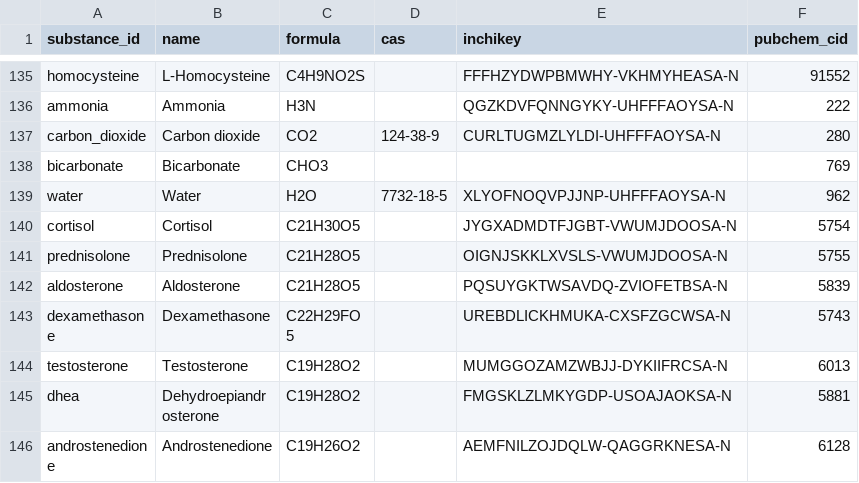
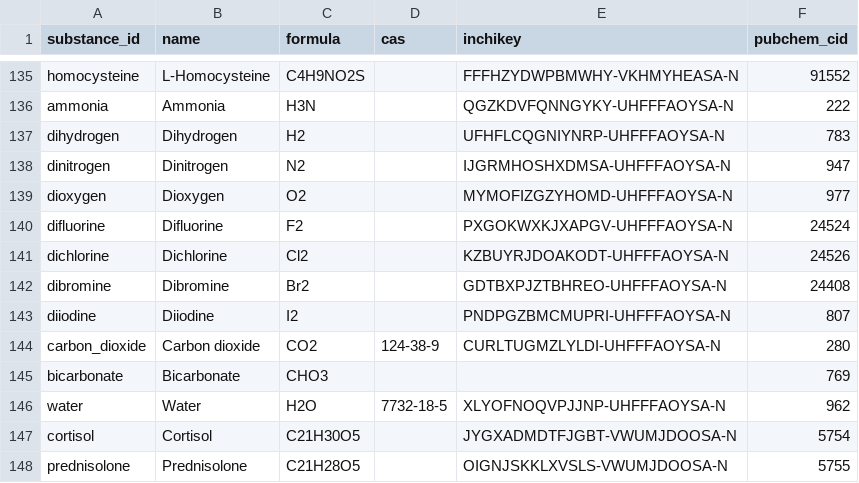
Before and after one commit to billdenney/substances, a CSV file: inst/extdata/substances.csv, drawn as a sheet; only a part is shown, gaps mark what is left out; the shorter side is filled out with more unchanged rows.

```diff
--- a/inst/extdata/substances.csv
+++ b/inst/extdata/substances.csv
@@ -136,2 +136,9 @@
 "ammonia","Ammonia","H3N",,"QGZKDVFQNNGYKY-UHFFFAOYSA-N","222"
+"dihydrogen","Dihydrogen","H2",,"UFHFLCQGNIYNRP-UHFFFAOYSA-N","783"
+"dinitrogen","Dinitrogen","N2",,"IJGRMHOSHXDMSA-UHFFFAOYSA-N","947"
+"dioxygen","Dioxygen","O2",,"MYMOFIZGZYHOMD-UHFFFAOYSA-N","977"
+"difluorine","Difluorine","F2",,"PXGOKWXKJXAPGV-UHFFFAOYSA-N","24524"
+"dichlorine","Dichlorine","Cl2",,"KZBUYRJDOAKODT-UHFFFAOYSA-N","24526"
+"dibromine","Dibromine","Br2",,"GDTBXPJZTBHREO-UHFFFAOYSA-N","24408"
+"diiodine","Diiodine","I2",,"PNDPGZBMCMUPRI-UHFFFAOYSA-N","807"
 "carbon_dioxide","Carbon dioxide","CO2","124-38-9","CURLTUGMZLYLDI-UHFFFAOYSA-N","280"
```
Also changed, not shown: inst/extdata/substance_parameters.csv, inst/extdata/substance_synonyms.csv, 9 other files.
